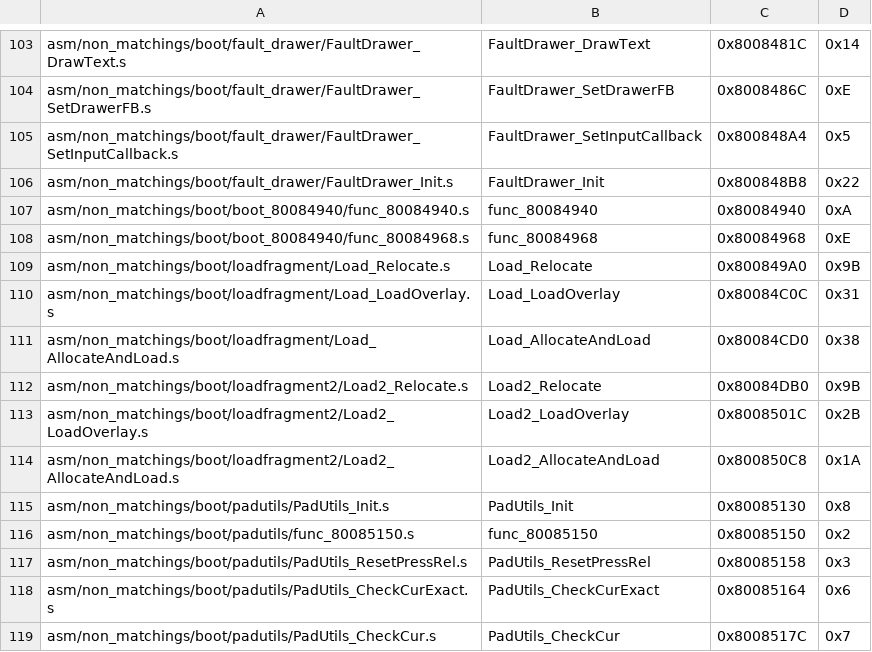
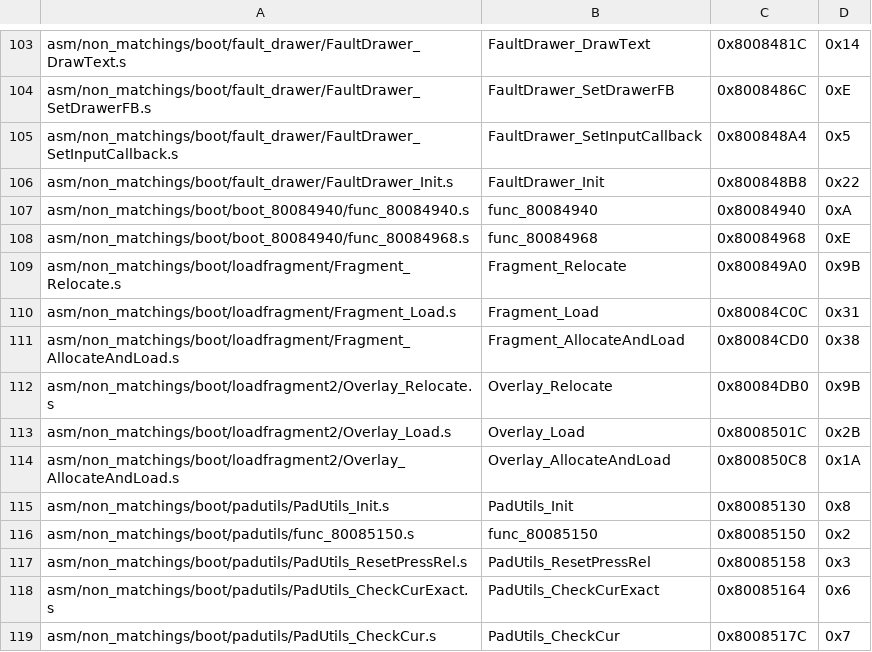
Before and after one commit to zeldaret/mm, a CSV file: tools/sizes/boot_functions.csv, drawn as a sheet; only a part is shown, gaps mark what is left out.

Commit message:
Load Docs (#1222)
* Sync with OoT

* Macro cleanup

* Some cleanup/rename load system name to Fragment

* Format

* bss

* Some clarifying comments regarding fragments

* PR suggestions

* size_t and numRelocations

```diff
--- a/tools/sizes/boot_functions.csv
+++ b/tools/sizes/boot_functions.csv
@@ -108,8 +108,8 @@ asm/non_matchings/boot/boot_80084940/func_80084940.s,func_80084940,0x80084940,0x
 asm/non_matchings/boot/boot_80084940/func_80084968.s,func_80084968,0x80084968,0xE
-asm/non_matchings/boot/loadfragment/Load_Relocate.s,Load_Relocate,0x800849A0,0x9B
-asm/non_matchings/boot/loadfragment/Load_LoadOverlay.s,Load_LoadOverlay,0x80084C0C,0x31
-asm/non_matchings/boot/loadfragment/Load_AllocateAndLoad.s,Load_AllocateAndLoad,0x80084CD0,0x38
-asm/non_matchings/boot/loadfragment2/Load2_Relocate.s,Load2_Relocate,0x80084DB0,0x9B
-asm/non_matchings/boot/loadfragment2/Load2_LoadOverlay.s,Load2_LoadOverlay,0x8008501C,0x2B
-asm/non_matchings/boot/loadfragment2/Load2_AllocateAndLoad.s,Load2_AllocateAndLoad,0x800850C8,0x1A
+asm/non_matchings/boot/loadfragment/Fragment_Relocate.s,Fragment_Relocate,0x800849A0,0x9B
+asm/non_matchings/boot/loadfragment/Fragment_Load.s,Fragment_Load,0x80084C0C,0x31
+asm/non_matchings/boot/loadfragment/Fragment_AllocateAndLoad.s,Fragment_AllocateAndLoad,0x80084CD0,0x38
+asm/non_matchings/boot/loadfragment2/Overlay_Relocate.s,Overlay_Relocate,0x80084DB0,0x9B
+asm/non_matchings/boot/loadfragment2/Overlay_Load.s,Overlay_Load,0x8008501C,0x2B
+asm/non_matchings/boot/loadfragment2/Overlay_AllocateAndLoad.s,Overlay_AllocateAndLoad,0x800850C8,0x1A
 asm/non_matchings/boot/padutils/PadUtils_Init.s,PadUtils_Init,0x80085130,0x8
```
Also changed, not shown: 18 other files.
